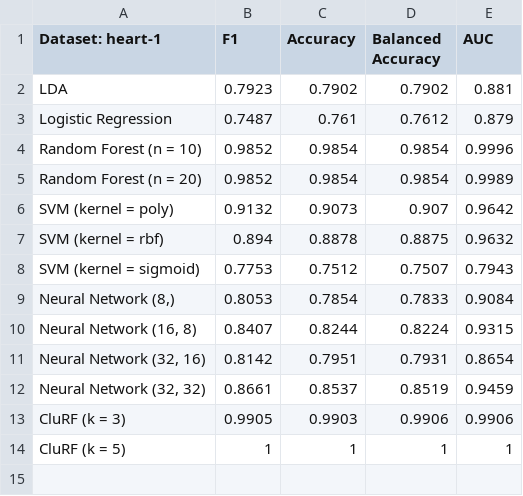
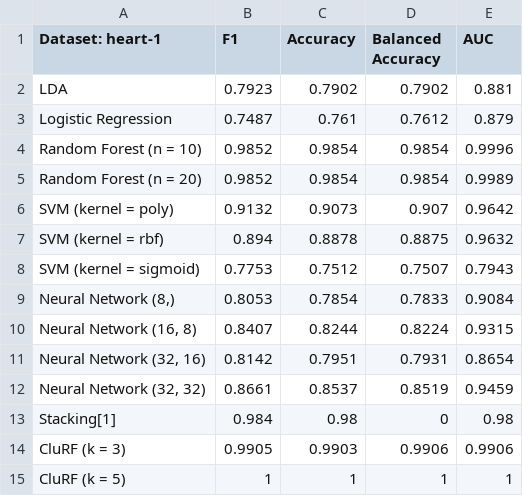
Before and after one commit to Evan02580/HeartAttackPred, a CSV file: results/heart-1.csv, drawn as a sheet; the diff names each change by its address in the sheet, - before the commit and + after, or states it on an @@ line.

Commit message:
Update heart-1.csv

```diff
--- a/results/heart-1.csv
+++ b/results/heart-1.csv
+row 13: Stacking[1] | 0.984 | 0.98 | 0 | 0.98
```
